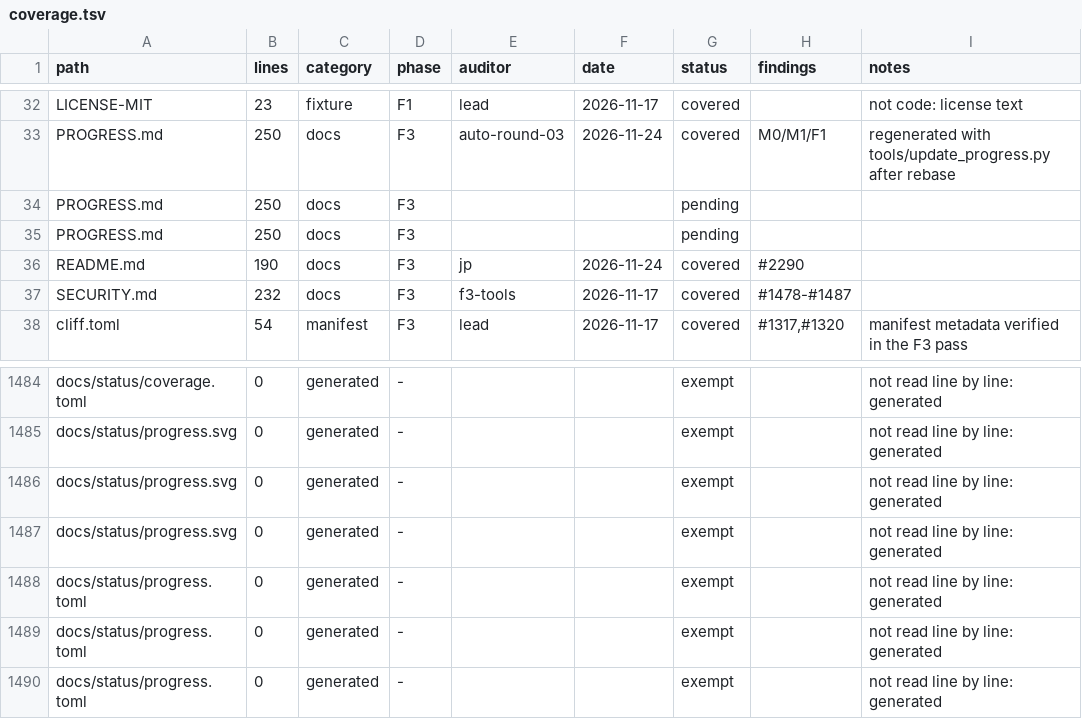
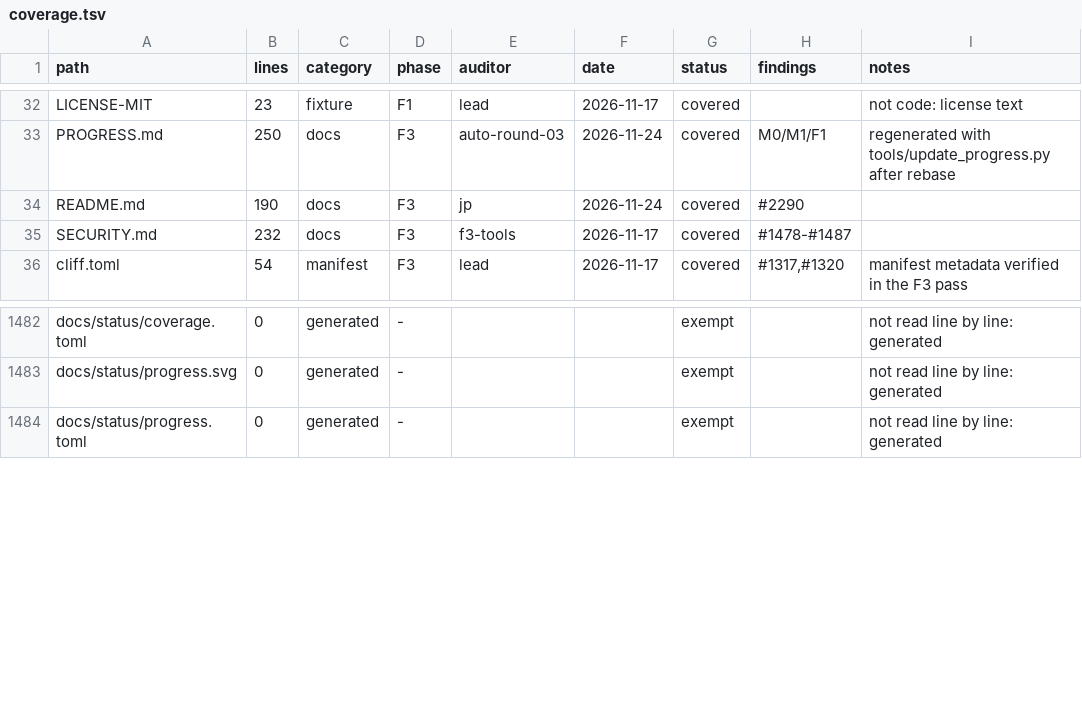
Before and after one commit to juanpimg/Megi, a TSV file: docs/audit/coverage.tsv, drawn as a sheet; only a part is shown, gaps mark what is left out.

Commit message:
chore(audit): reconcile ledger after phase 0 rebase
Signed-off-by: lolmg445 <251754279+lolmg445@users.noreply.github.com>

```diff
--- a/docs/audit/coverage.tsv
+++ b/docs/audit/coverage.tsv
@@ -33,4 +33,2 @@ LICENSE-MIT	23	fixture	F1	lead	2026-11-17	covered		not code: license text
 PROGRESS.md	250	docs	F3	auto-round-03	2026-11-24	covered	M0/M1/F1	regenerated with tools/update_progress.py after rebase
-PROGRESS.md	250	docs	F3			pending		
-PROGRESS.md	250	docs	F3			pending		
 README.md	190	docs	F3	jp	2026-11-24	covered	#2290	
@@ -1485,6 +1483,2 @@ docs/status/coverage.toml	0	generated	-			exempt		not read line by line: generat
 docs/status/progress.svg	0	generated	-			exempt		not read line by line: generated
-docs/status/progress.svg	0	generated	-			exempt		not read line by line: generated
-docs/status/progress.svg	0	generated	-			exempt		not read line by line: generated
-docs/status/progress.toml	0	generated	-			exempt		not read line by line: generated
-docs/status/progress.toml	0	generated	-			exempt		not read line by line: generated
 docs/status/progress.toml	0	generated	-			exempt		not read line by line: generated
```
